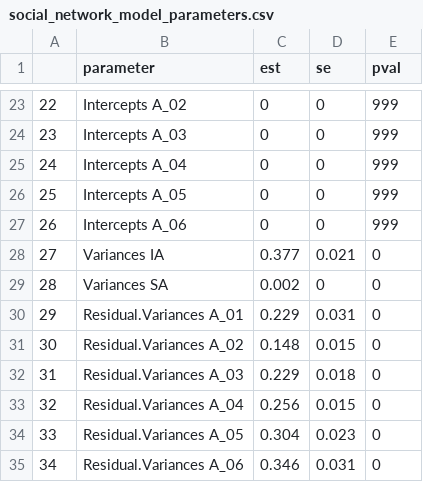
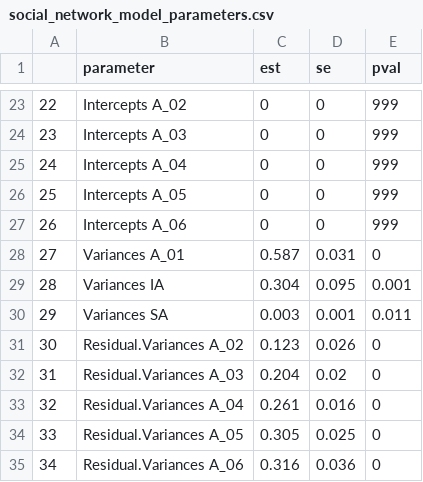
Before and after one commit to casslbrown/brown-2017-disseration, a CSV file: output/univariate-models-nodem-65plus/social_network_model_parameters.csv, drawn as a sheet; only a part is shown, gaps mark what is left out; the diff covers the shown part only.

```diff
--- a/output/univariate-models-nodem-65plus/social_network_model_parameters.csv
+++ b/output/univariate-models-nodem-65plus/social_network_model_parameters.csv
@@ -27,9 +27,9 @@
 "26","Intercepts A_06",0,0,999
-"27","Variances IA",0.377,0.021,0
-"28","Variances SA",0.002,0,0
-"29","Residual.Variances A_01",0.229,0.031,0
-"30","Residual.Variances A_02",0.148,0.015,0
-"31","Residual.Variances A_03",0.229,0.018,0
-"32","Residual.Variances A_04",0.256,0.015,0
-"33","Residual.Variances A_05",0.304,0.023,0
-"34","Residual.Variances A_06",0.346,0.031,0
+"27","Variances A_01",0.587,0.031,0
+"28","Variances IA",0.304,0.095,0.001
+"29","Variances SA",0.003,0.001,0.011
+"30","Residual.Variances A_02",0.123,0.026,0
+"31","Residual.Variances A_03",0.204,0.02,0
+"32","Residual.Variances A_04",0.261,0.016,0
+"33","Residual.Variances A_05",0.305,0.025,0
+"34","Residual.Variances A_06",0.316,0.036,0
```
Also changed, not shown: 56 edited cells elsewhere in this file, output/univariate-models-nodem-65plus/mental_status_model_parameters.csv, output/univariate-models-nodem-65plus/predetermined-models/loneliness_model_parameters.csv, 47 other files.
